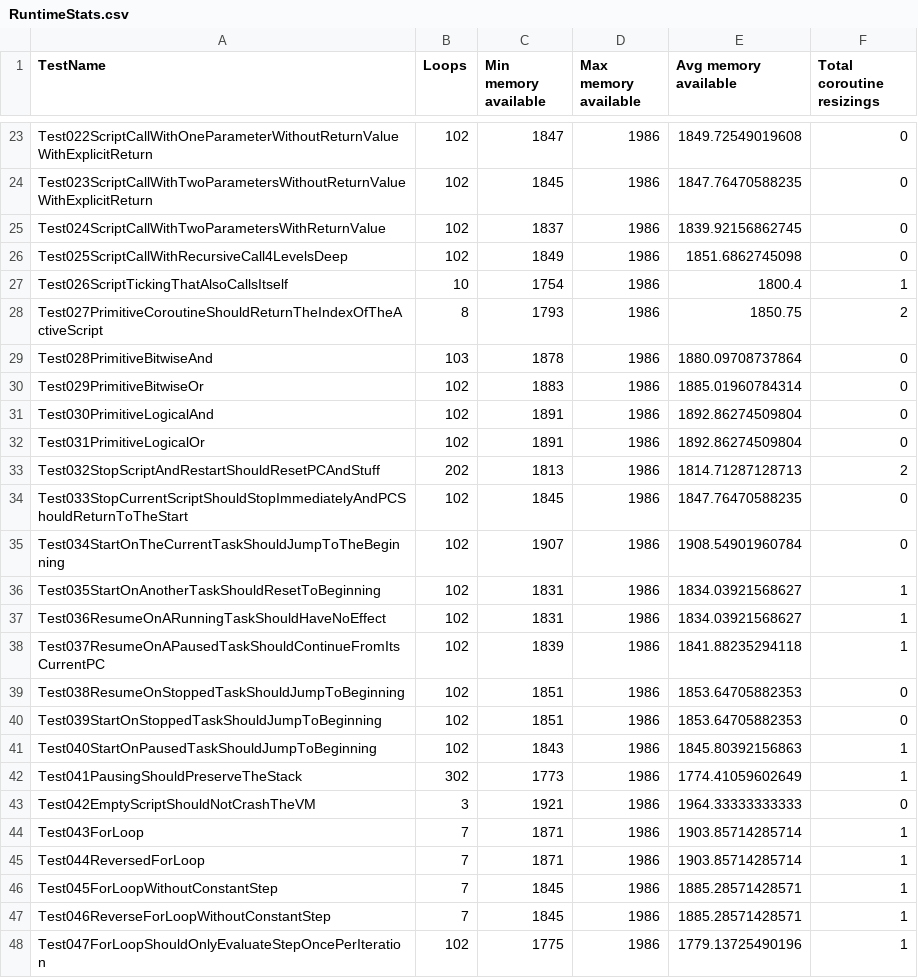
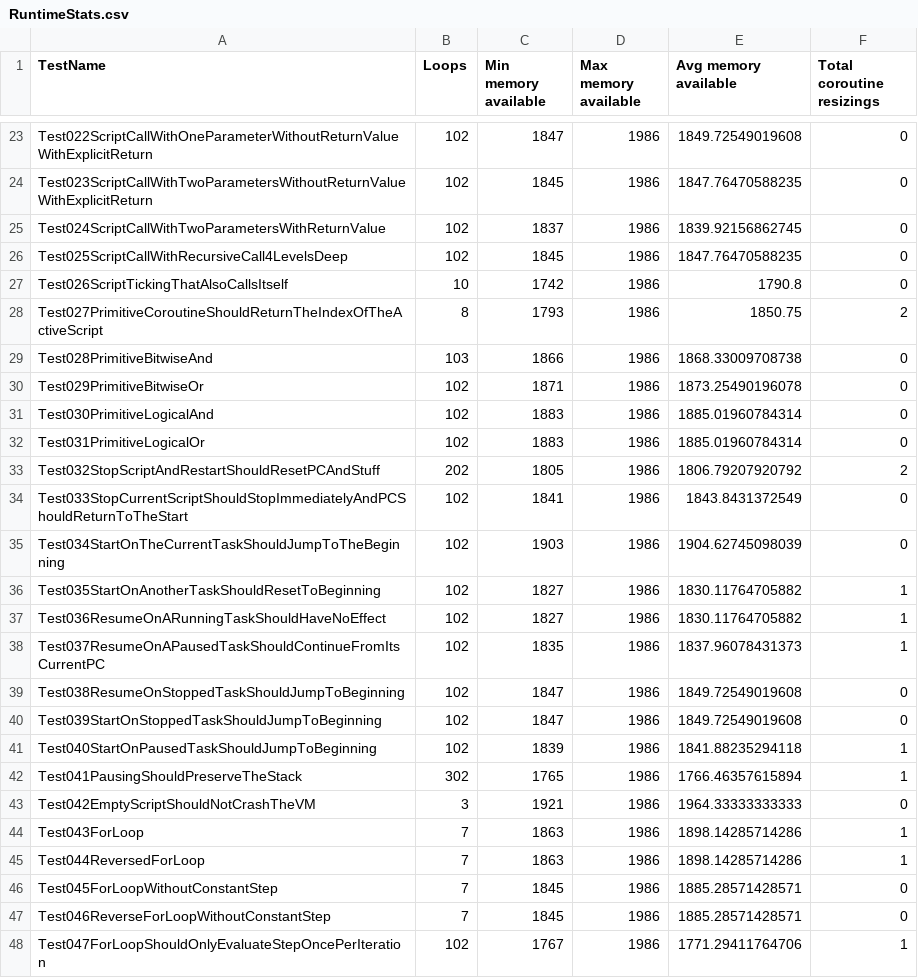
Before and after one commit to GIRA/PhysicalBits, a CSV file: c++/Simulator/SimulatorTest/TestFiles/RuntimeStats.csv, drawn as a sheet; only a part is shown, gaps mark what is left out; the diff covers the shown part only.

Commit message:
Updated runtime stats.

```diff
--- a/c++/Simulator/SimulatorTest/TestFiles/RuntimeStats.csv
+++ b/c++/Simulator/SimulatorTest/TestFiles/RuntimeStats.csv
@@ -25,24 +25,24 @@ Test023ScriptCallWithTwoParametersWithoutReturnValueWithExplicitReturn,102,1845,
 Test024ScriptCallWithTwoParametersWithReturnValue,102,1837,1986,1839.92156862745,0
-Test025ScriptCallWithRecursiveCall4LevelsDeep,102,1849,1986,1851.6862745098,0
-Test026ScriptTickingThatAlsoCallsItself,10,1754,1986,1800.4,1
+Test025ScriptCallWithRecursiveCall4LevelsDeep,102,1845,1986,1847.76470588235,0
+Test026ScriptTickingThatAlsoCallsItself,10,1742,1986,1790.8,0
 Test027PrimitiveCoroutineShouldReturnTheIndexOfTheActiveScript,8,1793,1986,1850.75,2
-Test028PrimitiveBitwiseAnd,103,1878,1986,1880.09708737864,0
-Test029PrimitiveBitwiseOr,102,1883,1986,1885.01960784314,0
-Test030PrimitiveLogicalAnd,102,1891,1986,1892.86274509804,0
-Test031PrimitiveLogicalOr,102,1891,1986,1892.86274509804,0
-Test032StopScriptAndRestartShouldResetPCAndStuff,202,1813,1986,1814.71287128713,2
-Test033StopCurrentScriptShouldStopImmediatelyAndPCShouldReturnToTheStart,102,1845,1986,1847.76470588235,0
-Test034StartOnTheCurrentTaskShouldJumpToTheBeginning,102,1907,1986,1908.54901960784,0
-Test035StartOnAnotherTaskShouldResetToBeginning,102,1831,1986,1834.03921568627,1
-Test036ResumeOnARunningTaskShouldHaveNoEffect,102,1831,1986,1834.03921568627,1
-Test037ResumeOnAPausedTaskShouldContinueFromItsCurrentPC,102,1839,1986,1841.88235294118,1
-Test038ResumeOnStoppedTaskShouldJumpToBeginning,102,1851,1986,1853.64705882353,0
-Test039StartOnStoppedTaskShouldJumpToBeginning,102,1851,1986,1853.64705882353,0
-Test040StartOnPausedTaskShouldJumpToBeginning,102,1843,1986,1845.80392156863,1
-Test041PausingShouldPreserveTheStack,302,1773,1986,1774.41059602649,1
+Test028PrimitiveBitwiseAnd,103,1866,1986,1868.33009708738,0
+Test029PrimitiveBitwiseOr,102,1871,1986,1873.25490196078,0
+Test030PrimitiveLogicalAnd,102,1883,1986,1885.01960784314,0
+Test031PrimitiveLogicalOr,102,1883,1986,1885.01960784314,0
+Test032StopScriptAndRestartShouldResetPCAndStuff,202,1805,1986,1806.79207920792,2
+Test033StopCurrentScriptShouldStopImmediatelyAndPCShouldReturnToTheStart,102,1841,1986,1843.8431372549,0
+Test034StartOnTheCurrentTaskShouldJumpToTheBeginning,102,1903,1986,1904.62745098039,0
+Test035StartOnAnotherTaskShouldResetToBeginning,102,1827,1986,1830.11764705882,1
+Test036ResumeOnARunningTaskShouldHaveNoEffect,102,1827,1986,1830.11764705882,1
+Test037ResumeOnAPausedTaskShouldContinueFromItsCurrentPC,102,1835,1986,1837.96078431373,1
+Test038ResumeOnStoppedTaskShouldJumpToBeginning,102,1847,1986,1849.72549019608,0
+Test039StartOnStoppedTaskShouldJumpToBeginning,102,1847,1986,1849.72549019608,0
+Test040StartOnPausedTaskShouldJumpToBeginning,102,1839,1986,1841.88235294118,1
+Test041PausingShouldPreserveTheStack,302,1765,1986,1766.46357615894,1
 Test042EmptyScriptShouldNotCrashTheVM,3,1921,1986,1964.33333333333,0
-Test043ForLoop,7,1871,1986,1903.85714285714,1
-Test044ReversedForLoop,7,1871,1986,1903.85714285714,1
-Test045ForLoopWithoutConstantStep,7,1845,1986,1885.28571428571,1
-Test046ReverseForLoopWithoutConstantStep,7,1845,1986,1885.28571428571,1
-Test047ForLoopShouldOnlyEvaluateStepOncePerIteration,102,1775,1986,1779.13725490196,1
+Test043ForLoop,7,1863,1986,1898.14285714286,1
+Test044ReversedForLoop,7,1863,1986,1898.14285714286,1
+Test045ForLoopWithoutConstantStep,7,1845,1986,1885.28571428571,0
+Test046ReverseForLoopWithoutConstantStep,7,1845,1986,1885.28571428571,0
+Test047ForLoopShouldOnlyEvaluateStepOncePerIteration,102,1767,1986,1771.29411764706,1
```
Also changed, not shown: 105 edited cells elsewhere in this file.
